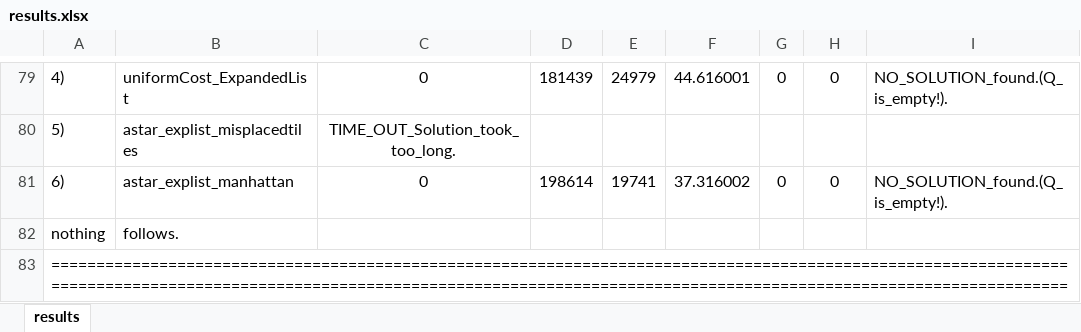
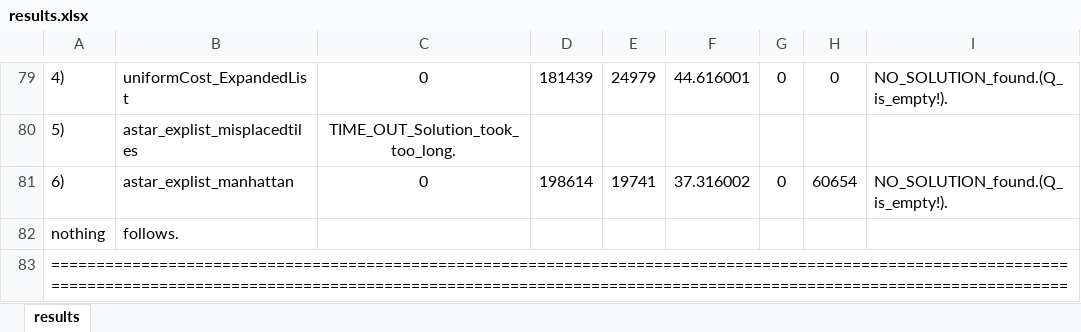
Before and after one commit to philll11/8-Puzzle_Solver, an Excel workbook: code/results.xlsx, sheet results, drawn as a sheet; only a part is shown, gaps mark what is left out; values as stored, in another font and other column widths than the file's, no borders; the diff covers the shown part only; the diff names each change by its address in the sheet, - before the commit and + after, or states it on an @@ line.

```diff
--- a/code/results.xlsx (sheet results)
+++ b/code/results.xlsx (sheet results)
-H81: 0
+H81: 60654
```
Also changed, not shown: 8 edited cells elsewhere in this sheet, 3 other files.
